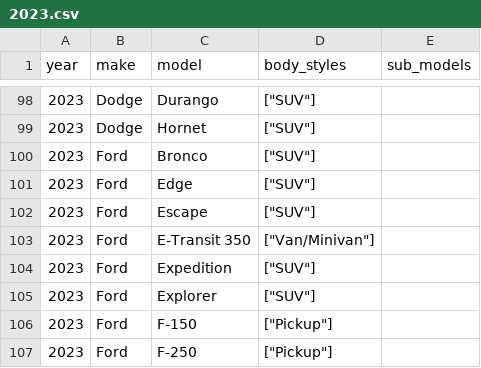
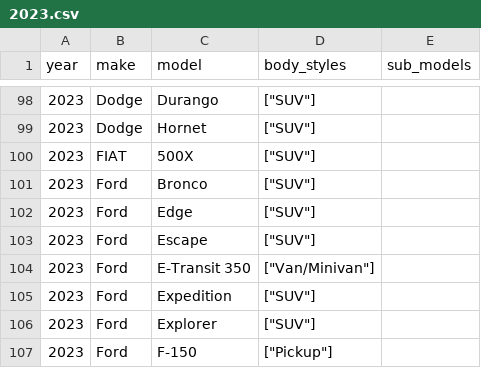
Before and after one commit to romangrinev/us-car-models-data, a CSV file: 2023.csv, drawn as a sheet; only a part is shown, gaps mark what is left out; the shorter side is filled out with more unchanged rows.

```diff
--- a/2023.csv
+++ b/2023.csv
@@ -99,2 +99,3 @@ year,make,model,body_styles,sub_models
 2023,Dodge,Hornet,"[""SUV""]"
+2023,FIAT,500X,"[""SUV""]"
 2023,Ford,Bronco,"[""SUV""]"
```
Also changed, not shown: 2024.csv, 3 other files.
